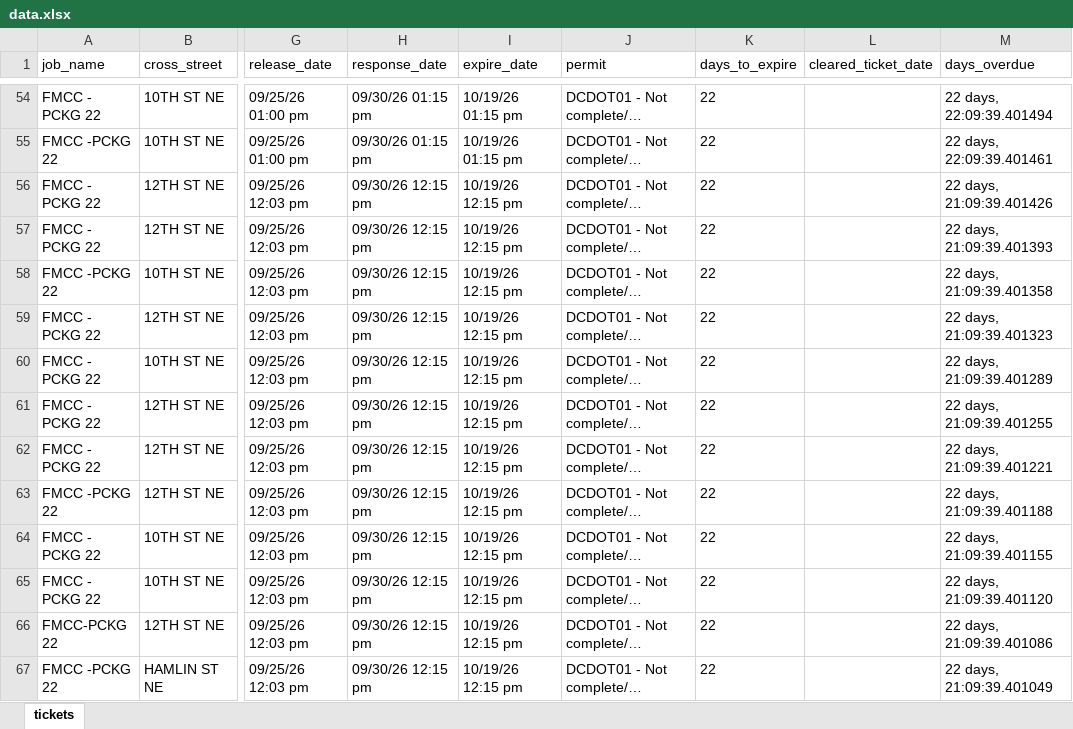
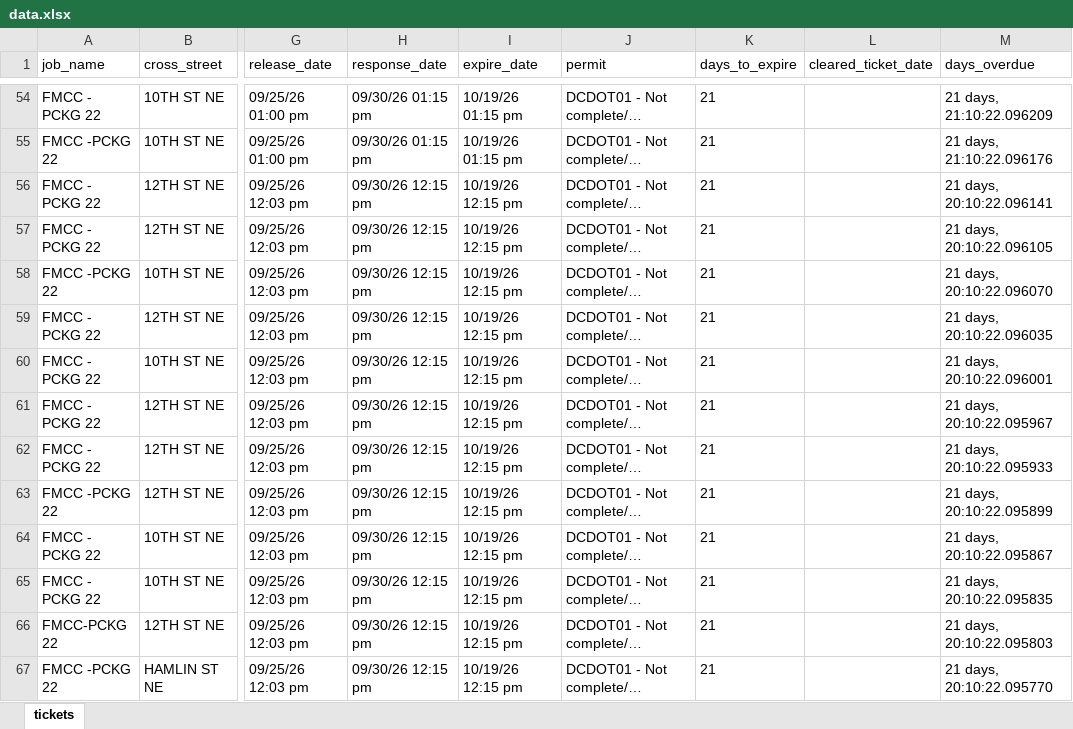
Before and after one commit to james-collin2/MissUtilityWorkFlow, an Excel workbook: data.xlsx, sheet tickets, drawn as a sheet; only a part is shown, gaps mark what is left out; long unchanged cells end in …; values as stored, in another font and other column widths than the file's, no borders; the diff covers the shown part only; the diff names each change by its address in the sheet, - before the commit and + after, or states it on an @@ line.

```diff
--- a/data.xlsx (sheet tickets)
+++ b/data.xlsx (sheet tickets)
-K54:K67 (days_to_expire): 22
+K54:K67 (days_to_expire): 21
-M54 (days_overdue): 22 days, 22:09:39.401494
+M54 (days_overdue): 21 days, 21:10:22.096209
-M55 (days_overdue): 22 days, 22:09:39.401461
+M55 (days_overdue): 21 days, 21:10:22.096176
-M56 (days_overdue): 22 days, 21:09:39.401426
+M56 (days_overdue): 21 days, 20:10:22.096141
-M57 (days_overdue): 22 days, 21:09:39.401393
+M57 (days_overdue): 21 days, 20:10:22.096105
-M58 (days_overdue): 22 days, 21:09:39.401358
+M58 (days_overdue): 21 days, 20:10:22.096070
-M59 (days_overdue): 22 days, 21:09:39.401323
+M59 (days_overdue): 21 days, 20:10:22.096035
-M60 (days_overdue): 22 days, 21:09:39.401289
+M60 (days_overdue): 21 days, 20:10:22.096001
-M61 (days_overdue): 22 days, 21:09:39.401255
+M61 (days_overdue): 21 days, 20:10:22.095967
-M62 (days_overdue): 22 days, 21:09:39.401221
+M62 (days_overdue): 21 days, 20:10:22.095933
-M63 (days_overdue): 22 days, 21:09:39.401188
+M63 (days_overdue): 21 days, 20:10:22.095899
-M64 (days_overdue): 22 days, 21:09:39.401155
+M64 (days_overdue): 21 days, 20:10:22.095867
-M65 (days_overdue): 22 days, 21:09:39.401120
+M65 (days_overdue): 21 days, 20:10:22.095835
-M66 (days_overdue): 22 days, 21:09:39.401086
+M66 (days_overdue): 21 days, 20:10:22.095803
-M67 (days_overdue): 22 days, 21:09:39.401049
+M67 (days_overdue): 21 days, 20:10:22.095770
```
Also changed, not shown: 1130 edited cells elsewhere in this sheet.
